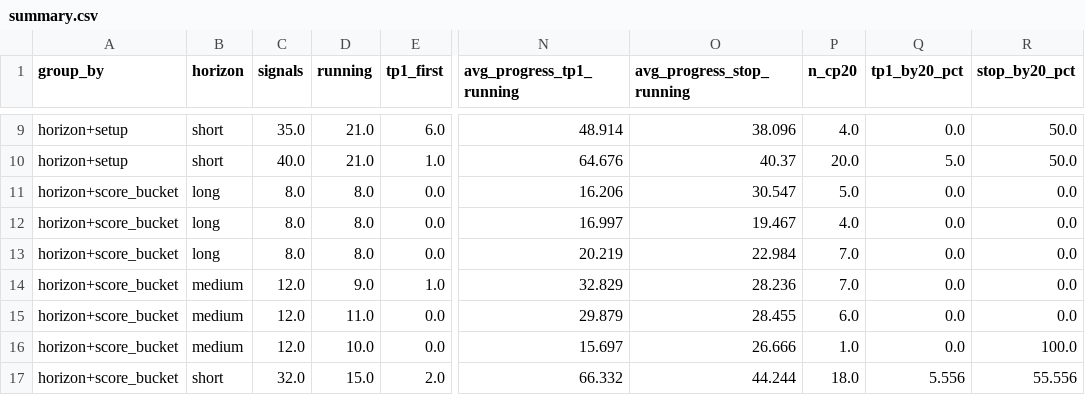
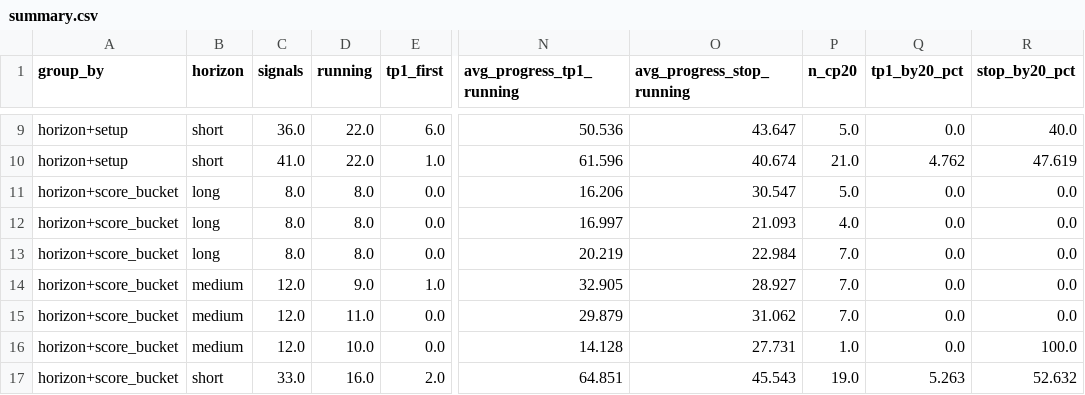
Before and after one commit to JoaoCasalao/wyckoff_scanner, a CSV file: experiment/summary.csv, drawn as a sheet; only a part is shown, gaps mark what is left out; the diff covers the shown part only; the diff names each change by its address in the sheet, - before the commit and + after, or states it on an @@ line.

```diff
--- a/experiment/summary.csv
+++ b/experiment/summary.csv
-C9 (signals): 35.0
+C9 (signals): 36.0
-D9:D10 (running): 21.0
+D9:D10 (running): 22.0
-N9 (avg_progress_tp1_running): 48.914
+N9 (avg_progress_tp1_running): 50.536
-O9 (avg_progress_stop_running): 38.096
+O9 (avg_progress_stop_running): 43.647
-P9 (n_cp20): 4.0
+P9 (n_cp20): 5.0
-R9 (stop_by20_pct): 50.0
+R9 (stop_by20_pct): 40.0
-C10 (signals): 40.0
+C10 (signals): 41.0
-N10 (avg_progress_tp1_running): 64.676
+N10 (avg_progress_tp1_running): 61.596
-O10 (avg_progress_stop_running): 40.37
+O10 (avg_progress_stop_running): 40.674
-P10 (n_cp20): 20.0
+P10 (n_cp20): 21.0
-Q10 (tp1_by20_pct): 5.0
+Q10 (tp1_by20_pct): 4.762
-R10 (stop_by20_pct): 50.0
+R10 (stop_by20_pct): 47.619
-O12 (avg_progress_stop_running): 19.467
+O12 (avg_progress_stop_running): 21.093
-N14 (avg_progress_tp1_running): 32.829
+N14 (avg_progress_tp1_running): 32.905
-O14 (avg_progress_stop_running): 28.236
+O14 (avg_progress_stop_running): 28.927
-O15 (avg_progress_stop_running): 28.455
+O15 (avg_progress_stop_running): 31.062
-P15 (n_cp20): 6.0
+P15 (n_cp20): 7.0
-N16 (avg_progress_tp1_running): 15.697
+N16 (avg_progress_tp1_running): 14.128
-O16 (avg_progress_stop_running): 26.666
+O16 (avg_progress_stop_running): 27.731
-C17 (signals): 32.0
+C17 (signals): 33.0
-D17 (running): 15.0
+D17 (running): 16.0
-N17 (avg_progress_tp1_running): 66.332
+N17 (avg_progress_tp1_running): 64.851
-O17 (avg_progress_stop_running): 44.244
+O17 (avg_progress_stop_running): 45.543
-P17 (n_cp20): 18.0
+P17 (n_cp20): 19.0
-Q17 (tp1_by20_pct): 5.556
+Q17 (tp1_by20_pct): 5.263
-R17 (stop_by20_pct): 55.556
+R17 (stop_by20_pct): 52.632
```
Also changed, not shown: 1 added row and 83 edited cells elsewhere in this file, experiment/signals.csv, 5 other files.
